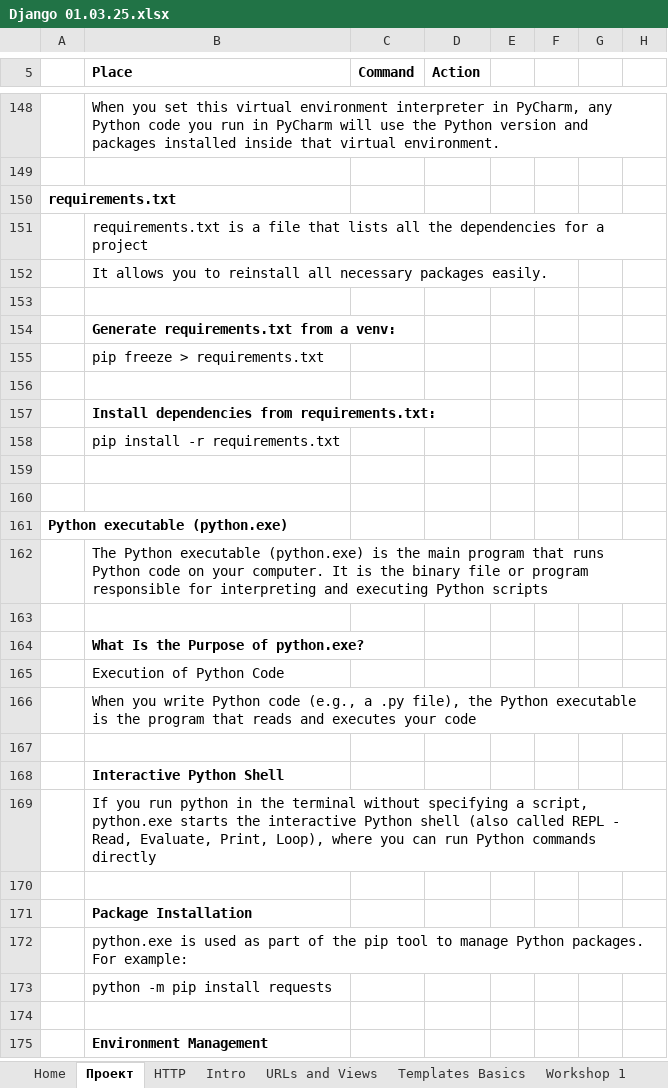
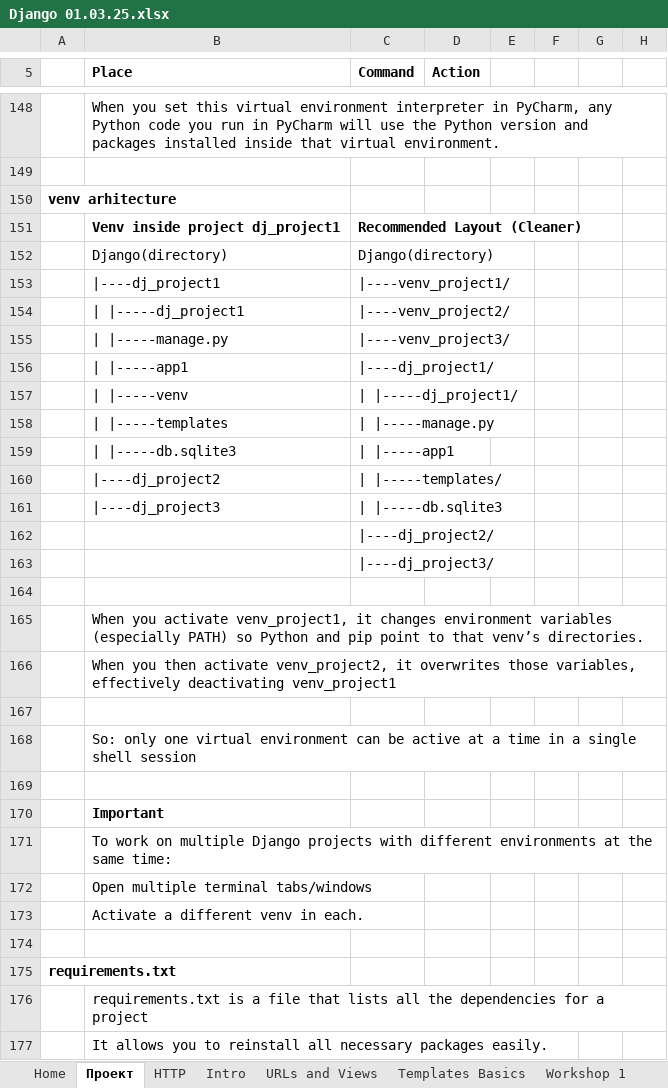
Before and after one commit to Vasil-S-Vasilev/git_test, an Excel workbook: Django 01.03.25.xlsx, sheet Проект, drawn as a sheet; only a part is shown, gaps mark what is left out; the shorter side is filled out with more unchanged rows; values as stored, in another font and other column widths than the file's, no borders; charts and pictures not drawn; the diff covers the shown part only; the diff names each change by its address in the sheet, - before the commit and + after, or states it on an @@ line.

```diff
--- a/Django 01.03.25.xlsx (sheet Проект)
+++ b/Django 01.03.25.xlsx (sheet Проект)
@@ column A renumbered in row 150 @@
+row 151:  | Venv inside project dj_project1 | Recommended Layout (Cleaner)
+row 152:  | Django(directory) | Django(directory)
+row 153:  | |----dj_project1 | |----venv_project1/
+row 154:  | | |-----dj_project1 | |----venv_project2/
+row 155:  | | |-----manage.py | |----venv_project3/
+row 156:  | | |-----app1 | |----dj_project1/
+row 157:  | | |-----venv | | |-----dj_project1/
+row 158:  | | |-----templates | | |-----manage.py
+row 159:  | | |-----db.sqlite3 | | |-----app1
+row 160:  | |----dj_project2 | | |-----templates/
+row 161:  | |----dj_project3 | | |-----db.sqlite3
+row 162:  |  | |----dj_project2/
+row 163:  |  | |----dj_project3/
+row 164: (empty)
+row 165:  | When you activate venv_project1, it changes environment variables (especially PATH) so Python and pip point to that venv’s directories.
+row 166:  | When you then activate venv_project2, it overwrites those variables, effectively deactivating venv_project1
+row 167: (empty)
+row 168:  | So: only one virtual environment can be active at a time in a single shell session
+row 169: (empty)
+row 170:  | Important
+row 171:  | To work on multiple Django projects with different environments at the same time:
+row 172:  | Open multiple terminal tabs/windows
+row 173:  | Activate a different venv in each.
+row 174: (empty)
+row 175: requirements.txt
```
Also changed, not shown: 38 added rows elsewhere in this sheet, sheet CBV, charts or pictures.
